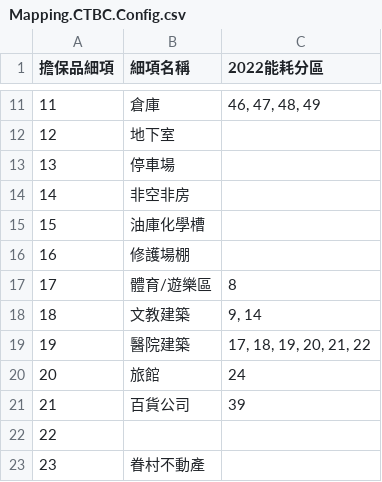
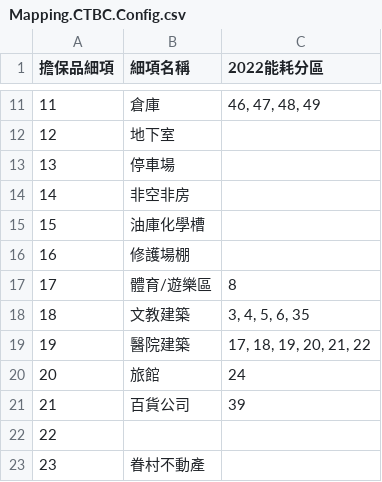
Before and after one commit to ChunLienChiang/International_BuildingEnergy, a CSV file: US/data/Mapping.Config/Mapping.CTBC.Config.csv, drawn as a sheet; only a part is shown, gaps mark what is left out.

```diff
--- a/US/data/Mapping.Config/Mapping.CTBC.Config.csv
+++ b/US/data/Mapping.Config/Mapping.CTBC.Config.csv
@@ -17,3 +17,3 @@
 17,體育/遊樂區,"8"
-18,文教建築,"9, 14"
+18,文教建築,"3, 4, 5, 6, 35"
 19,醫院建築,"17, 18, 19, 20, 21, 22"
```
Also changed, not shown: US/output/output_data/EUI_ClimateAdjusted/EUI_ClimateAdjusted.csv, US/output/output_data/Mapping.CTBC/Mapping.CTBC.Mean.csv, 1 other file.
